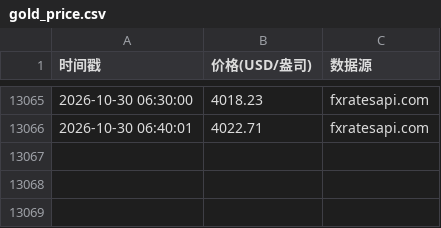
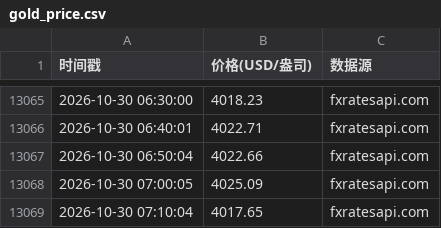
Before and after one commit to oneRede/shell-scripts, a CSV file: gold/data/gold_price.csv, drawn as a sheet; only a part is shown, gaps mark what is left out.

```diff
--- a/gold/data/gold_price.csv
+++ b/gold/data/gold_price.csv
@@ -13066 +13066,4 @@
 2026-10-30 06:40:01,4022.71,fxratesapi.com
+2026-10-30 06:50:04,4022.66,fxratesapi.com
+2026-10-30 07:00:05,4025.09,fxratesapi.com
+2026-10-30 07:10:04,4017.65,fxratesapi.com
```
Also changed, not shown: lithium/data/lithium_price.csv, oil/data/oil_price_data.csv, 8 other files.
